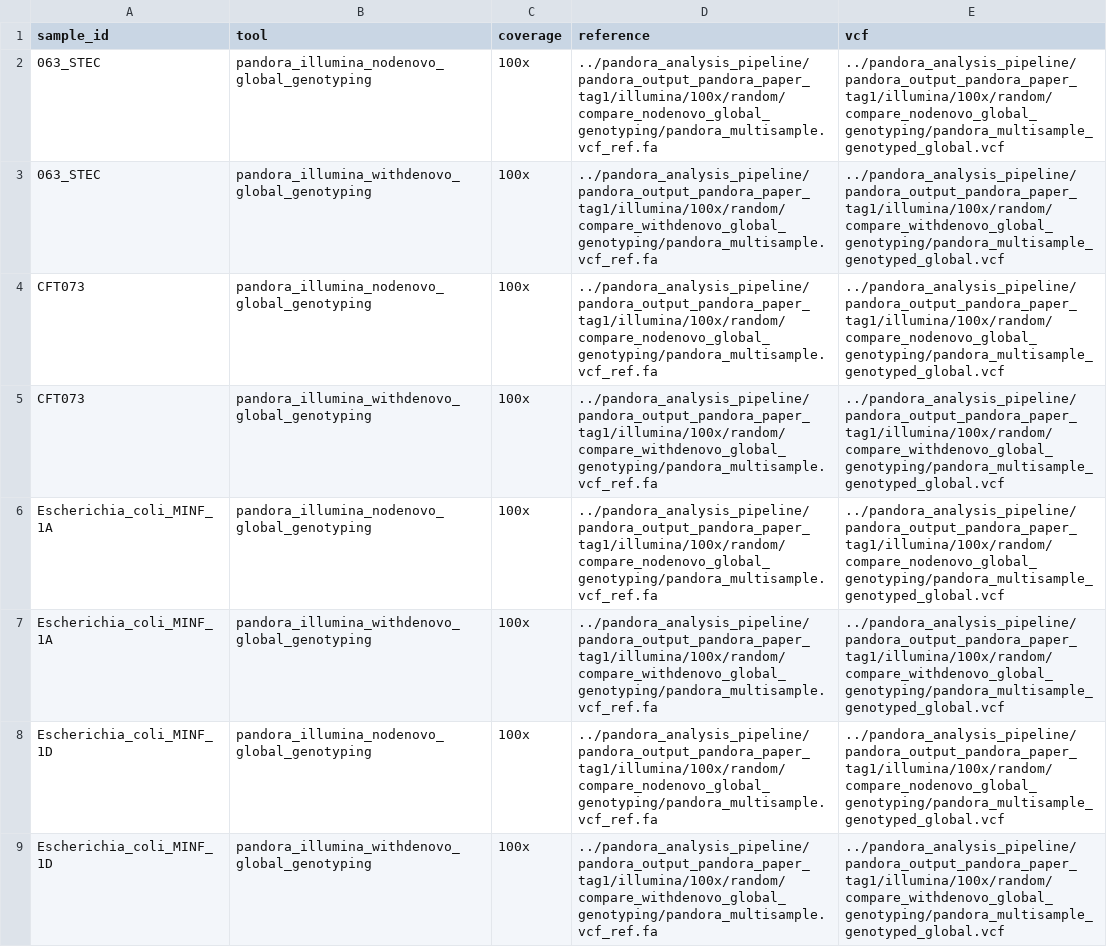
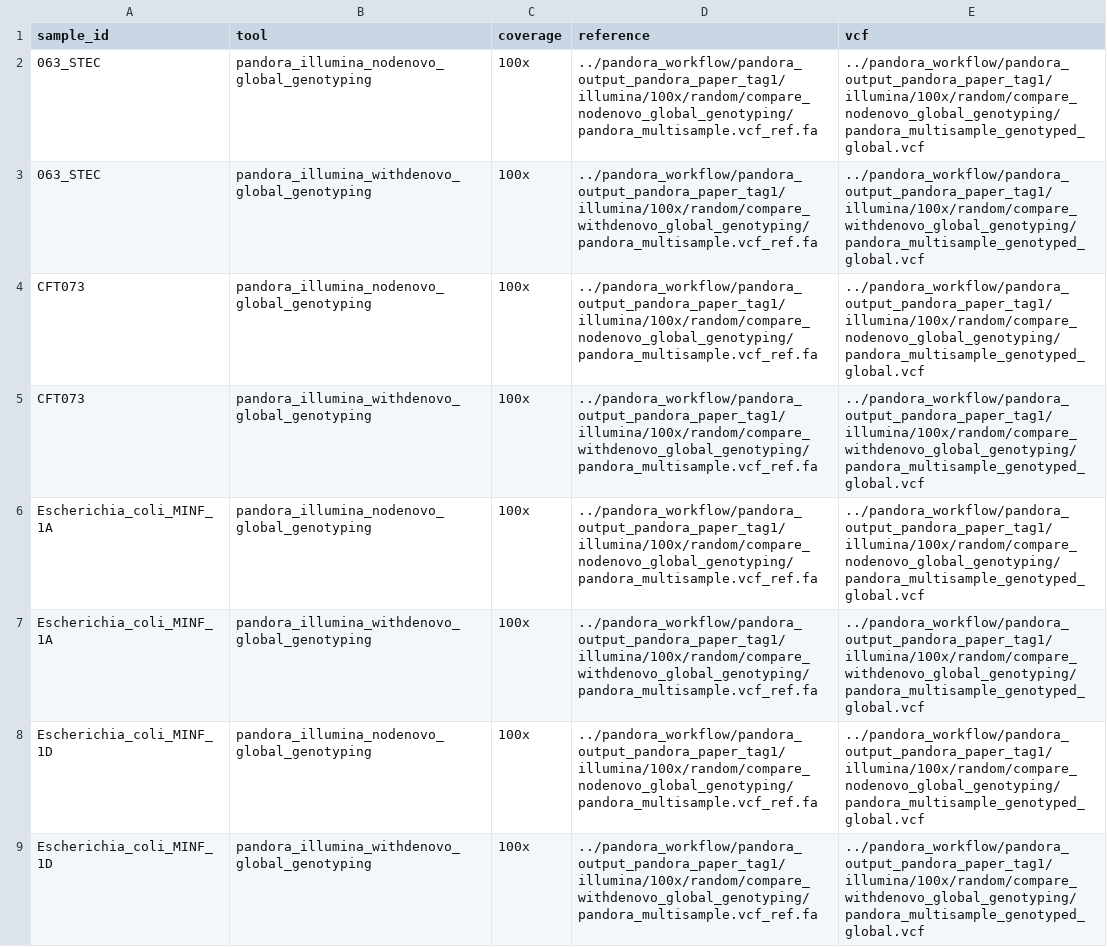
Before and after one commit to leoisl/pandora_paper_roc, a CSV file: metadata/variant_calls_pandora_paper_tag1.illumina.csv, drawn as a sheet; only a part is shown; the diff covers the shown part only; the diff names each change by its address in the sheet, - before the commit and + after, or states it on an @@ line.

```diff
--- a/metadata/variant_calls_pandora_paper_tag1.illumina.csv
+++ b/metadata/variant_calls_pandora_paper_tag1.illumina.csv
-D2 (reference): ../pandora_analysis_pipeline/pandora_output_pandora_paper_tag1/illumina/100x/random/compare_nodenovo_global_genotyping/pandora_multisample.vcf_ref.fa
+D2 (reference): ../pandora_workflow/pandora_output_pandora_paper_tag1/illumina/100x/random/compare_nodenovo_global_genotyping/pandora_multisample.vcf_ref.fa
-E2 (vcf): ../pandora_analysis_pipeline/pandora_output_pandora_paper_tag1/illumina/100x/random/compare_nodenovo_global_genotyping/pandora_multisample_genotyped_global.vcf
+E2 (vcf): ../pandora_workflow/pandora_output_pandora_paper_tag1/illumina/100x/random/compare_nodenovo_global_genotyping/pandora_multisample_genotyped_global.vcf
-D3 (reference): ../pandora_analysis_pipeline/pandora_output_pandora_paper_tag1/illumina/100x/random/compare_withdenovo_global_genotyping/pandora_multisample.vcf_ref.fa
+D3 (reference): ../pandora_workflow/pandora_output_pandora_paper_tag1/illumina/100x/random/compare_withdenovo_global_genotyping/pandora_multisample.vcf_ref.fa
-E3 (vcf): ../pandora_analysis_pipeline/pandora_output_pandora_paper_tag1/illumina/100x/random/compare_withdenovo_global_genotyping/pandora_multisample_genotyped_global.vcf
+E3 (vcf): ../pandora_workflow/pandora_output_pandora_paper_tag1/illumina/100x/random/compare_withdenovo_global_genotyping/pandora_multisample_genotyped_global.vcf
-D4 (reference): ../pandora_analysis_pipeline/pandora_output_pandora_paper_tag1/illumina/100x/random/compare_nodenovo_global_genotyping/pandora_multisample.vcf_ref.fa
+D4 (reference): ../pandora_workflow/pandora_output_pandora_paper_tag1/illumina/100x/random/compare_nodenovo_global_genotyping/pandora_multisample.vcf_ref.fa
-E4 (vcf): ../pandora_analysis_pipeline/pandora_output_pandora_paper_tag1/illumina/100x/random/compare_nodenovo_global_genotyping/pandora_multisample_genotyped_global.vcf
+E4 (vcf): ../pandora_workflow/pandora_output_pandora_paper_tag1/illumina/100x/random/compare_nodenovo_global_genotyping/pandora_multisample_genotyped_global.vcf
-D5 (reference): ../pandora_analysis_pipeline/pandora_output_pandora_paper_tag1/illumina/100x/random/compare_withdenovo_global_genotyping/pandora_multisample.vcf_ref.fa
+D5 (reference): ../pandora_workflow/pandora_output_pandora_paper_tag1/illumina/100x/random/compare_withdenovo_global_genotyping/pandora_multisample.vcf_ref.fa
-E5 (vcf): ../pandora_analysis_pipeline/pandora_output_pandora_paper_tag1/illumina/100x/random/compare_withdenovo_global_genotyping/pandora_multisample_genotyped_global.vcf
+E5 (vcf): ../pandora_workflow/pandora_output_pandora_paper_tag1/illumina/100x/random/compare_withdenovo_global_genotyping/pandora_multisample_genotyped_global.vcf
-D6 (reference): ../pandora_analysis_pipeline/pandora_output_pandora_paper_tag1/illumina/100x/random/compare_nodenovo_global_genotyping/pandora_multisample.vcf_ref.fa
+D6 (reference): ../pandora_workflow/pandora_output_pandora_paper_tag1/illumina/100x/random/compare_nodenovo_global_genotyping/pandora_multisample.vcf_ref.fa
-E6 (vcf): ../pandora_analysis_pipeline/pandora_output_pandora_paper_tag1/illumina/100x/random/compare_nodenovo_global_genotyping/pandora_multisample_genotyped_global.vcf
+E6 (vcf): ../pandora_workflow/pandora_output_pandora_paper_tag1/illumina/100x/random/compare_nodenovo_global_genotyping/pandora_multisample_genotyped_global.vcf
-D7 (reference): ../pandora_analysis_pipeline/pandora_output_pandora_paper_tag1/illumina/100x/random/compare_withdenovo_global_genotyping/pandora_multisample.vcf_ref.fa
+D7 (reference): ../pandora_workflow/pandora_output_pandora_paper_tag1/illumina/100x/random/compare_withdenovo_global_genotyping/pandora_multisample.vcf_ref.fa
-E7 (vcf): ../pandora_analysis_pipeline/pandora_output_pandora_paper_tag1/illumina/100x/random/compare_withdenovo_global_genotyping/pandora_multisample_genotyped_global.vcf
+E7 (vcf): ../pandora_workflow/pandora_output_pandora_paper_tag1/illumina/100x/random/compare_withdenovo_global_genotyping/pandora_multisample_genotyped_global.vcf
-D8 (reference): ../pandora_analysis_pipeline/pandora_output_pandora_paper_tag1/illumina/100x/random/compare_nodenovo_global_genotyping/pandora_multisample.vcf_ref.fa
+D8 (reference): ../pandora_workflow/pandora_output_pandora_paper_tag1/illumina/100x/random/compare_nodenovo_global_genotyping/pandora_multisample.vcf_ref.fa
-E8 (vcf): ../pandora_analysis_pipeline/pandora_output_pandora_paper_tag1/illumina/100x/random/compare_nodenovo_global_genotyping/pandora_multisample_genotyped_global.vcf
+E8 (vcf): ../pandora_workflow/pandora_output_pandora_paper_tag1/illumina/100x/random/compare_nodenovo_global_genotyping/pandora_multisample_genotyped_global.vcf
-D9 (reference): ../pandora_analysis_pipeline/pandora_output_pandora_paper_tag1/illumina/100x/random/compare_withdenovo_global_genotyping/pandora_multisample.vcf_ref.fa
+D9 (reference): ../pandora_workflow/pandora_output_pandora_paper_tag1/illumina/100x/random/compare_withdenovo_global_genotyping/pandora_multisample.vcf_ref.fa
-E9 (vcf): ../pandora_analysis_pipeline/pandora_output_pandora_paper_tag1/illumina/100x/random/compare_withdenovo_global_genotyping/pandora_multisample_genotyped_global.vcf
+E9 (vcf): ../pandora_workflow/pandora_output_pandora_paper_tag1/illumina/100x/random/compare_withdenovo_global_genotyping/pandora_multisample_genotyped_global.vcf
```
Also changed, not shown: 64 edited cells elsewhere in this file, metadata/variant_calls_pandora_only_pandora_paper_tag1.csv, metadata/variant_calls_pandora_paper_tag1.4way_illumina.csv, 7 other files.
